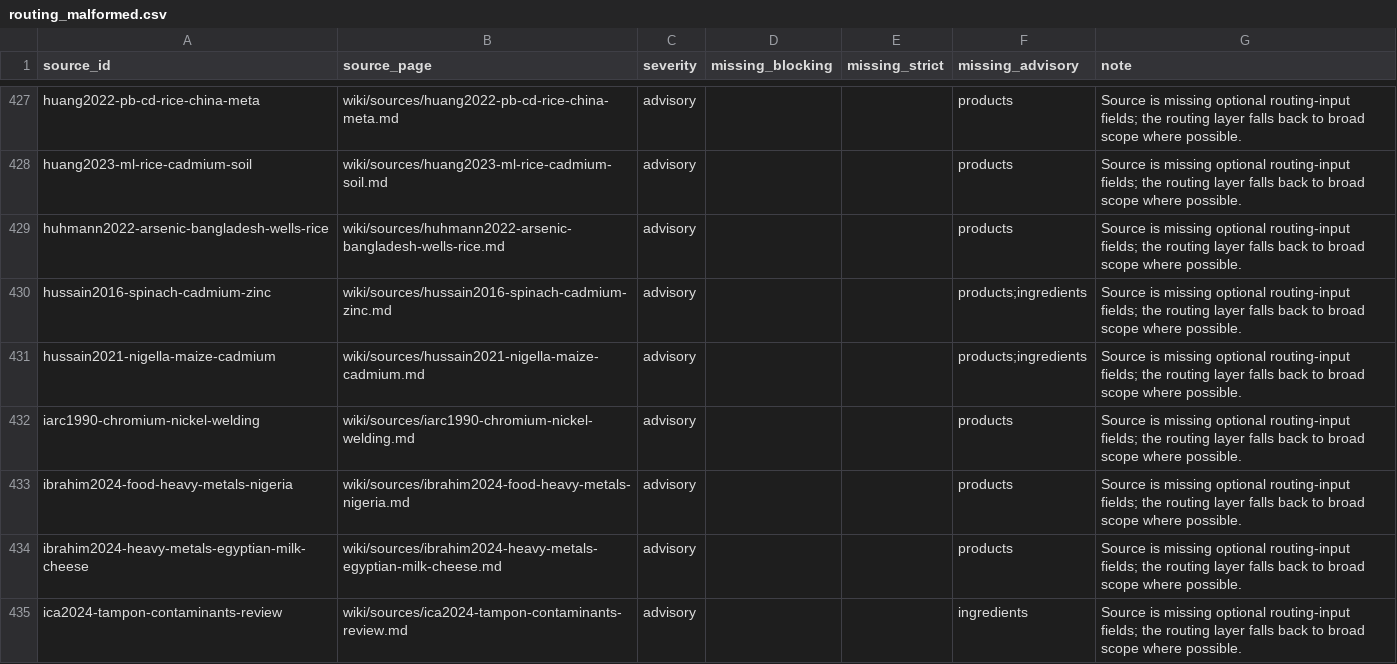
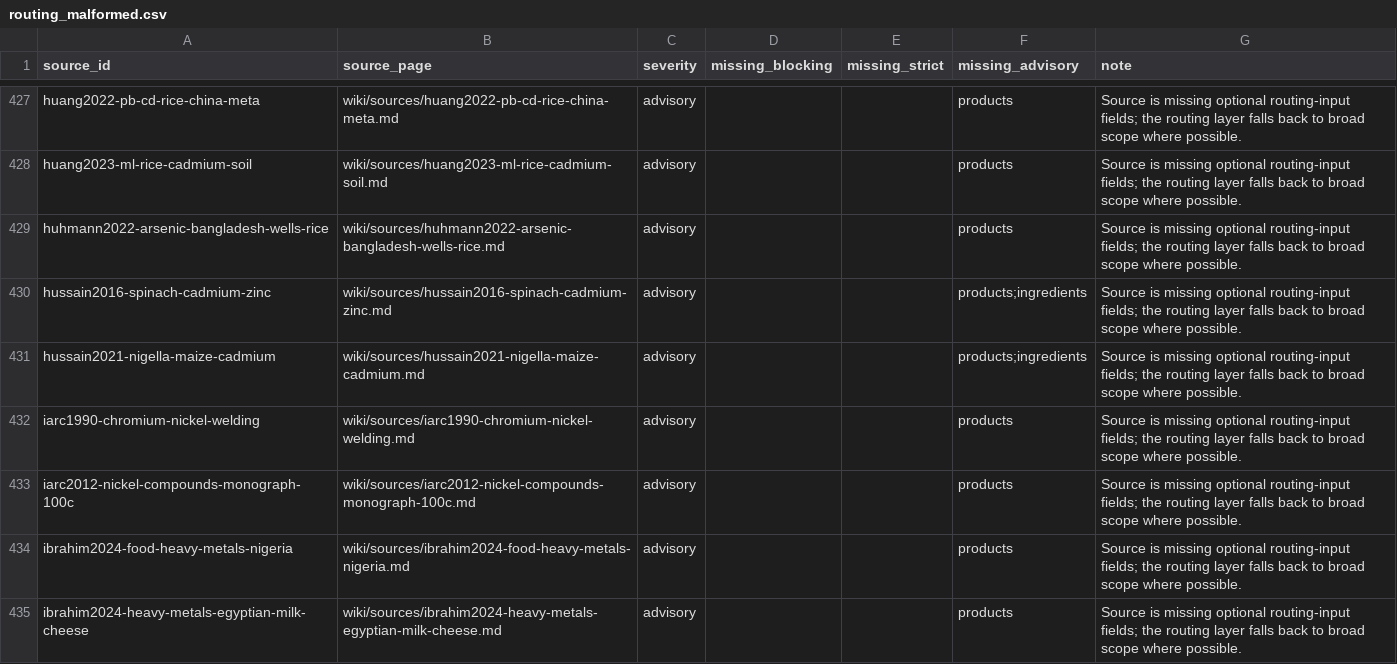
Before and after one commit to paleofoundation/heavymetalindex, a CSV file: data/evidence/routing_malformed.csv, drawn as a sheet; only a part is shown, gaps mark what is left out; the shorter side is filled out with more unchanged rows; the diff names each change by its address in the sheet, - before the commit and + after, or states it on an @@ line.

```diff
--- a/data/evidence/routing_malformed.csv
+++ b/data/evidence/routing_malformed.csv
+row 433: iarc2012-nickel-compounds-monograph-100c | wiki/sources/iarc2012-nickel-compounds-monograph-100c.md | advisory |  |  | products | Source is missing optional routing-input fields; the routing layer falls back to broad scope where possible.
```
Also changed, not shown: 2 other files.
